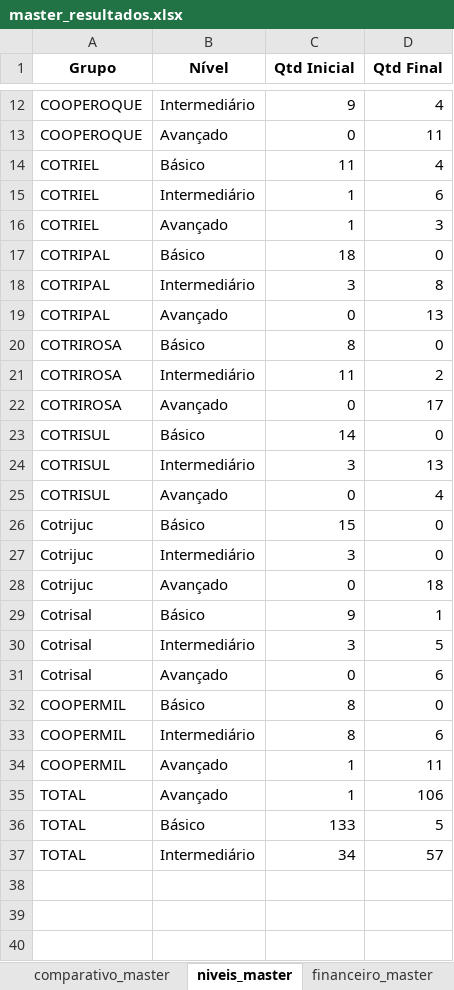
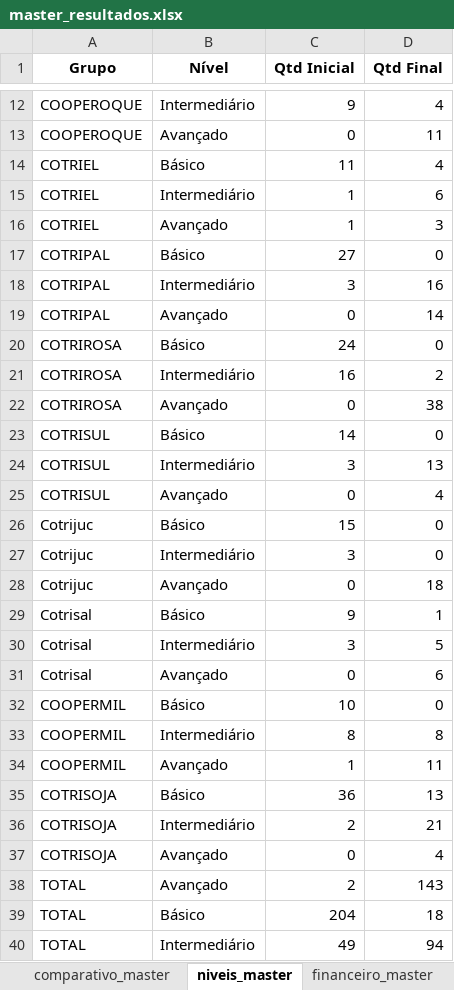
Before and after one commit to ricardosaran/EP-PROPRIEDADE-DIGITAL, an Excel workbook: master_resultados.xlsx, sheet niveis_master, drawn as a sheet; only a part is shown, gaps mark what is left out; values as stored, in another font and other column widths than the file's, no borders; addresses are those after the commit; the diff names each change by its address in the sheet, - before the commit and + after, or states it on an @@ line.

```diff
--- a/master_resultados.xlsx (sheet niveis_master)
+++ b/master_resultados.xlsx (sheet niveis_master)
-C17 (Qtd Inicial): 18
+C17 (Qtd Inicial): 27
-D18 (Qtd Final): 8
+D18 (Qtd Final): 16
-D19 (Qtd Final): 13
+D19 (Qtd Final): 14
-C20 (Qtd Inicial): 8
+C20 (Qtd Inicial): 24
-C21 (Qtd Inicial): 11
+C21 (Qtd Inicial): 16
-D22 (Qtd Final): 17
+D22 (Qtd Final): 38
-C32 (Qtd Inicial): 8
+C32 (Qtd Inicial): 10
-D33 (Qtd Final): 6
+D33 (Qtd Final): 8
+row 35: COTRISOJA | Básico | 36 | 13
+row 36: COTRISOJA | Intermediário | 2 | 21
+row 37: COTRISOJA | Avançado | 0 | 4
-C38 (Qtd Inicial): 1
+C38 (Qtd Inicial): 2
-D38 (Qtd Final): 106
+D38 (Qtd Final): 143
-C39 (Qtd Inicial): 133
+C39 (Qtd Inicial): 204
-D39 (Qtd Final): 5
+D39 (Qtd Final): 18
-C40 (Qtd Inicial): 34
+C40 (Qtd Inicial): 49
-D40 (Qtd Final): 57
+D40 (Qtd Final): 94
```
Also changed, not shown: sheet comparativo_master, sheet financeiro_master.
